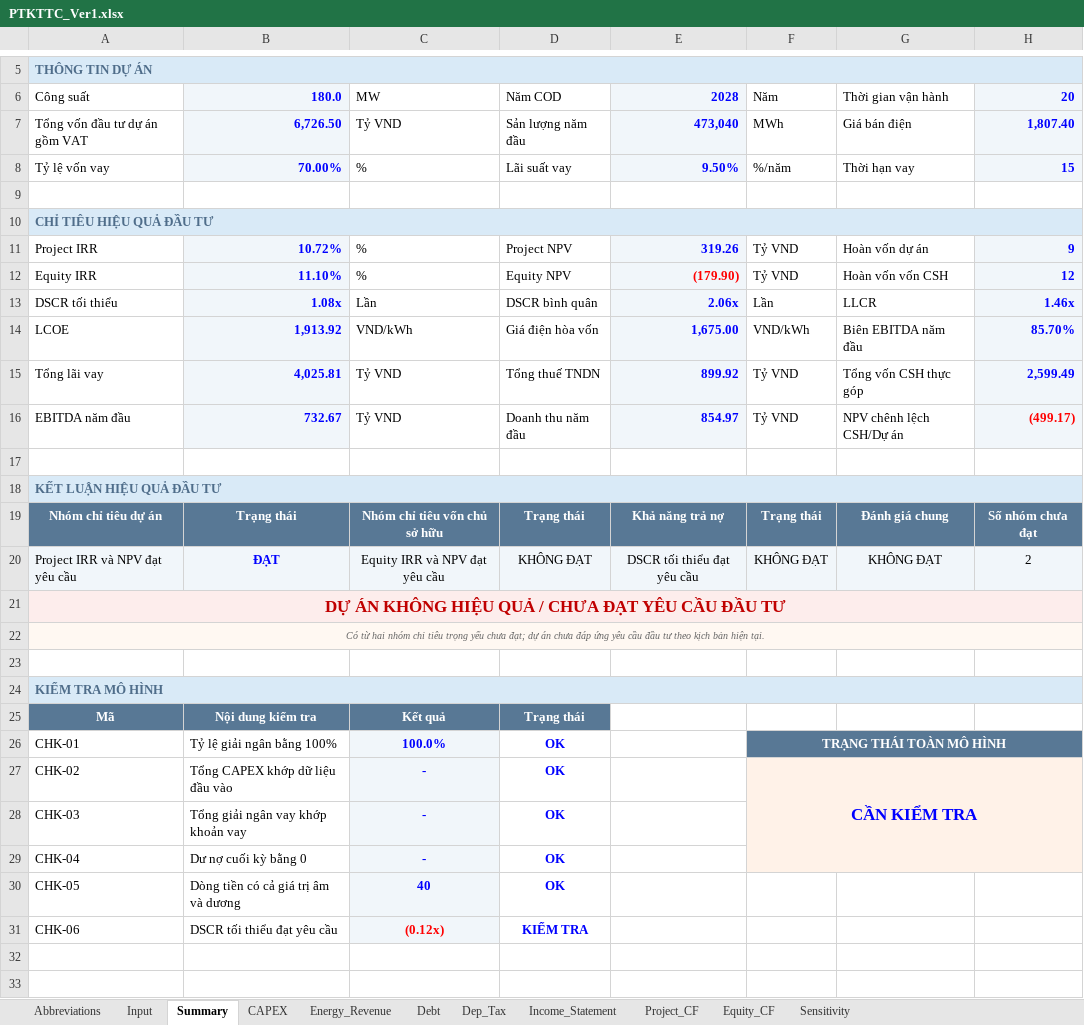
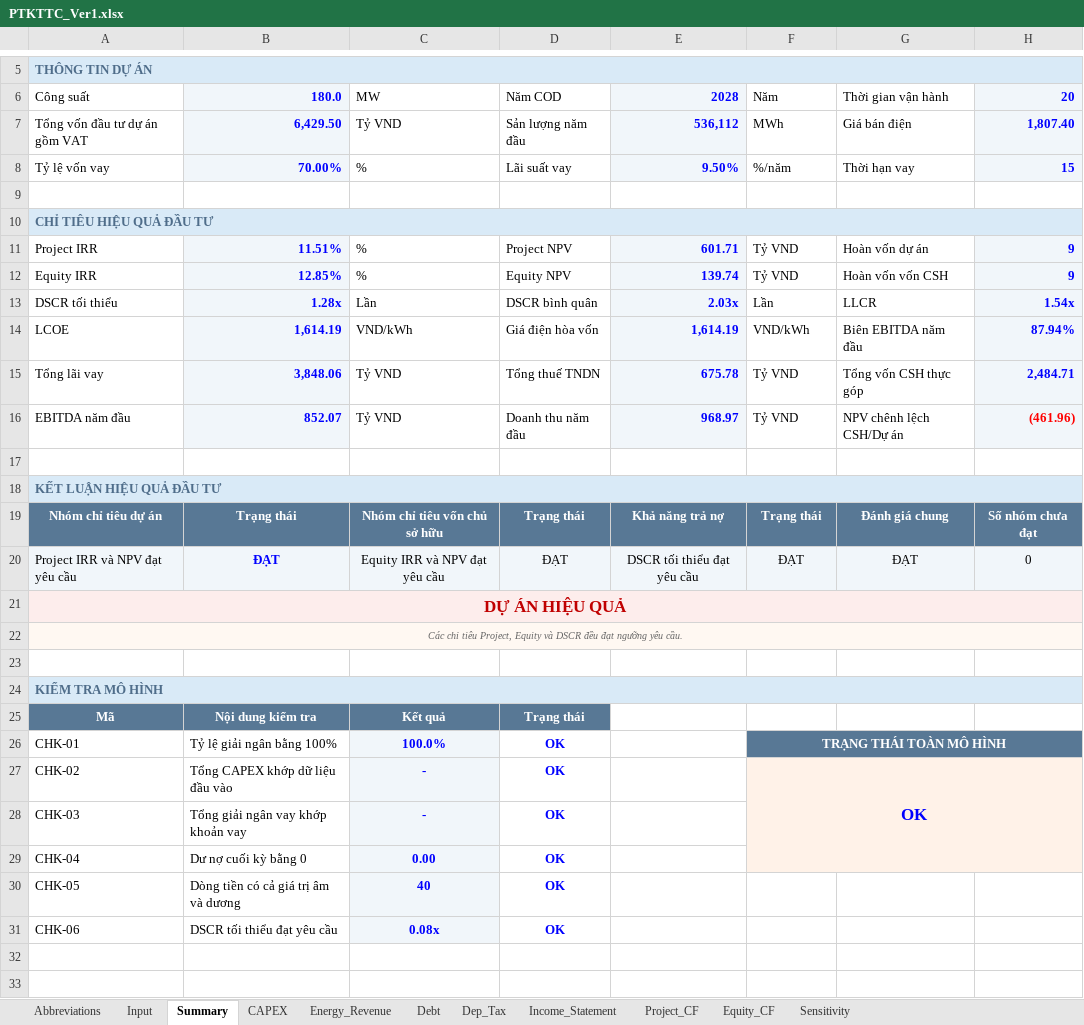
Before and after one commit to Hoang176/Phan-tich-tai-chinh, an Excel workbook: PTKTTC_Ver1.xlsx, sheet Summary, drawn as a sheet; only a part is shown, gaps mark what is left out; values as stored, in another font and other column widths than the file's, no borders; conditional formats not drawn; the diff names each change by its address in the sheet, - before the commit and + after, or states it on an @@ line.

```diff
--- a/PTKTTC_Ver1.xlsx (sheet Summary)
+++ b/PTKTTC_Ver1.xlsx (sheet Summary)
-B7: 6,726.50
+B7: 6,429.50
-E7: 473,040
+E7: 536,112
-B11: 10.72%
+B11: 11.51%
-E11: 319.26
+E11: 601.71
-B12: 11.10%
+B12: 12.85%
-E12: (179.90)
+E12: 139.74
-E12 text colour: #FF0000
+E12 text colour: #0000FF
-H12: 12
+H12: 9
-B13: 1.08x
+B13: 1.28x
-E13: 2.06x
+E13: 2.03x
-H13: 1.46x
+H13: 1.54x
-B14: 1,913.92
+B14: 1,614.19
-E14: 1,675.00
+E14: 1,614.19
-H14: 85.70%
+H14: 87.94%
-B15: 4,025.81
+B15: 3,848.06
-E15: 899.92
+E15: 675.78
-H15: 2,599.49
+H15: 2,484.71
-B16: 732.67
+B16: 852.07
-E16: 854.97
+E16: 968.97
-H16: (499.17)
+H16: (461.96)
-D20: KHÔNG ĐẠT
+D20: ĐẠT
-F20: KHÔNG ĐẠT
+F20: ĐẠT
-G20: KHÔNG ĐẠT
+G20: ĐẠT
-H20: 2
+H20: 0
-A21: DỰ ÁN KHÔNG HIỆU QUẢ / CHƯA ĐẠT YÊU CẦU ĐẦU TƯ
+A21: DỰ ÁN HIỆU QUẢ
-A22: Có từ hai nhóm chỉ tiêu trọng yếu chưa đạt; dự án chưa đáp ứng yêu cầu đầu tư theo kịch bản hiện tại.
+A22: Các chỉ tiêu Project, Equity và DSCR đều đạt ngưỡng yêu cầu.
-F27: CẦN KIỂM TRA
+F27: OK
-C29: -
+C29: 0.00
-C31: (0.12x)
+C31: 0.08x
-C31 text colour: #FF0000
+C31 text colour: #0000FF
-D31: KIỂM TRA
+D31: OK
```
Also changed, not shown: sheet Sensitivity, sheet Project_CF, sheet Debt, sheet Income_Statement, sheet Equity_CF, sheet Dep_Tax, 3 more sheets.
